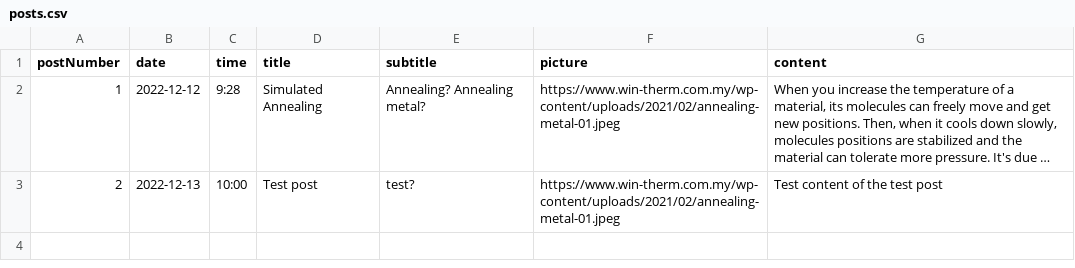
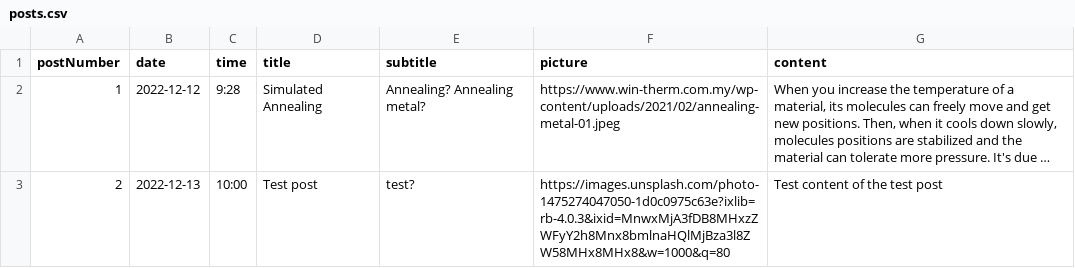
Before and after one commit to abolhoseinisina/abolhoseinisina.github.io, a CSV file: content/posts.csv, drawn as a sheet; long unchanged cells end in …; the diff names each change by its address in the sheet, - before the commit and + after, or states it on an @@ line.

```diff
--- a/content/posts.csv
+++ b/content/posts.csv
-F3 (picture): https://www.win-therm.com.my/wp-content/uploads/2021/02/annealing-metal-01.jpeg
+F3 (picture): https://images.unsplash.com/photo-1475274047050-1d0c0975c63e?ixlib=rb-4.0.3&ixid=MnwxMjA3fDB8MHxzZWFyY2h8Mnx8bmlnaHQlMjBza3l8ZW58MHx8MHx8&w=1000&q=80
```
